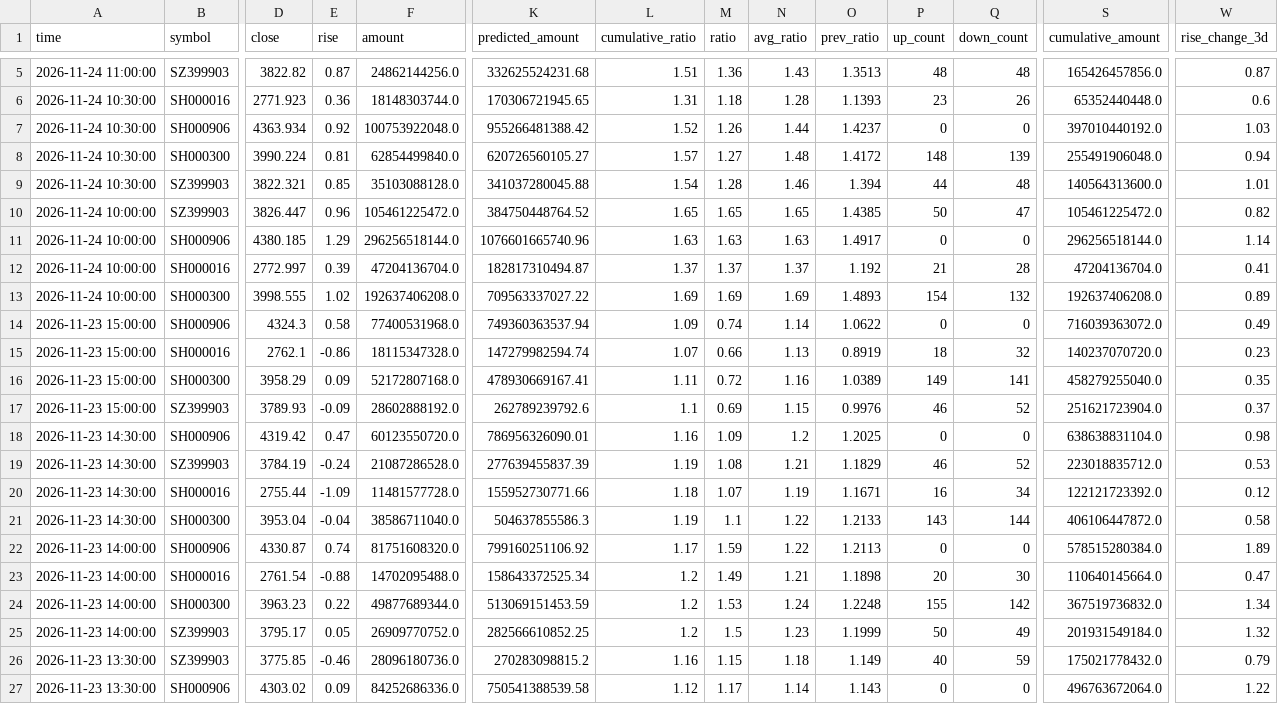
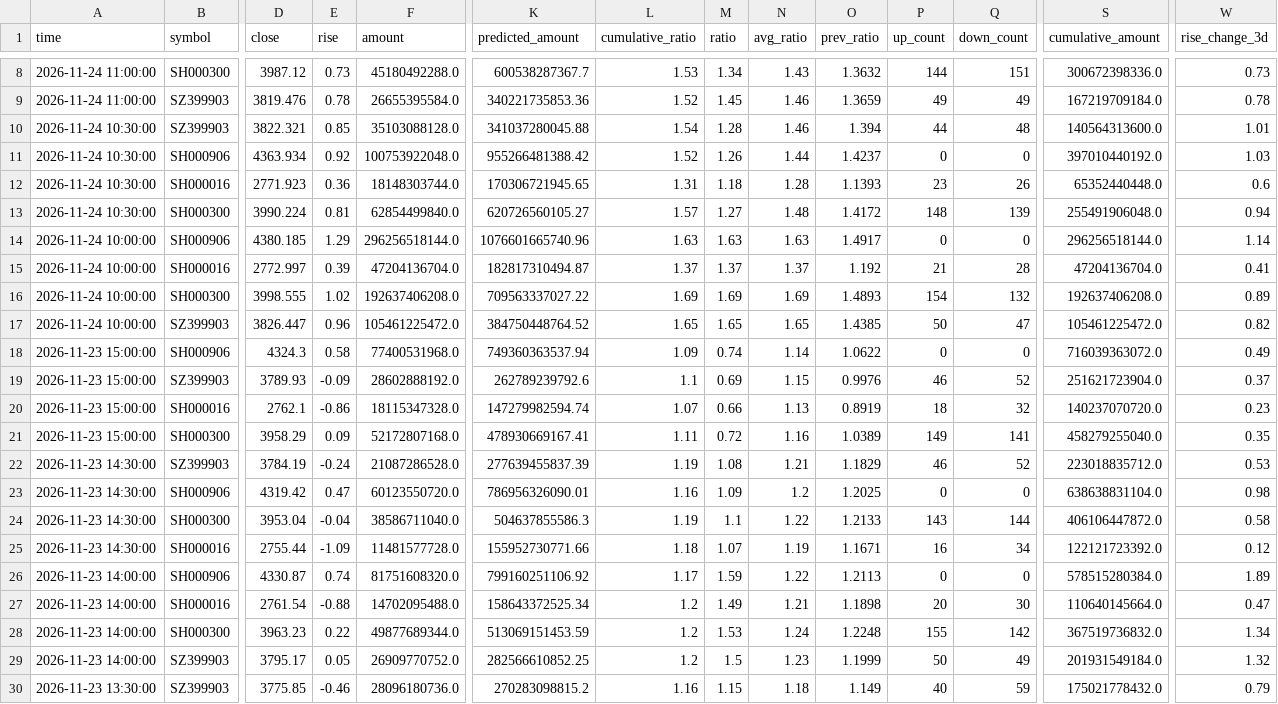
Before and after one commit to siderdata/tss_ai_stock, a CSV file: data/LARGE_CAP_INDICES_ta_signals_30min_ta_signals_30min_2days_data.csv, drawn as a sheet; only a part is shown, gaps mark what is left out; the shorter side is filled out with more unchanged rows; addresses are those after the commit; rows hold the shown columns only; the diff covers the shown part only; the diff names each change by its address in the sheet, - before the commit and + after, or states it on an @@ line.

```diff
--- a/data/LARGE_CAP_INDICES_ta_signals_30min_ta_signals_30min_2days_data.csv
+++ b/data/LARGE_CAP_INDICES_ta_signals_30min_ta_signals_30min_2days_data.csv
+row 8: 2026-11-24 11:00:00 | SH000300 | 3987.12 | 0.73 | 45180492288.0 | 600538287367.7 | 1.53 | 1.34 | 1.43 | 1.3632 | 144 | 151 | 300672398336.0 | 0.73
-D9 (close): 3822.82
+D9 (close): 3819.476
-E9 (rise): 0.87
+E9 (rise): 0.78
-F9 (amount): 24862144256.0
+F9 (amount): 26655395584.0
-K9 (predicted_amount): 332625524231.68
+K9 (predicted_amount): 340221735853.36
-L9 (cumulative_ratio): 1.51
+L9 (cumulative_ratio): 1.52
-M9 (ratio): 1.36
+M9 (ratio): 1.45
-N9 (avg_ratio): 1.43
+N9 (avg_ratio): 1.46
-O9 (prev_ratio): 1.3513
+O9 (prev_ratio): 1.3659
-P9 (up_count): 48
+P9 (up_count): 49
-Q9 (down_count): 48
+Q9 (down_count): 49
-S9 (cumulative_amount): 165426457856.0
+S9 (cumulative_amount): 167219709184.0
-W9 (rise_change_3d): 0.87
+W9 (rise_change_3d): 0.78
@@ row 9 moved to row 10: 2026-11-24 10:30:00 @@
@@ row 7 moved to row 11: 2026-11-24 10:30:00 @@
@@ row 10 moved to row 17: 2026-11-24 10:00:00 @@
@@ row 17 moved to row 19: 2026-11-23 15:00:00 @@
@@ row 19 moved to row 22: 2026-11-23 14:30:00 @@
@@ row 21 moved to row 24: 2026-11-23 14:30:00 @@
```
Also changed, not shown: 4 added rows, 1 removed row, 7 moved rows and 21 edited cells elsewhere in this file, data/CORE_INDICES_ta_signals_120min_ta_signals_120min_2days_data.csv, data/CORE_INDICES_ta_signals_30min_ta_signals_30min_2days_data.csv, 56 other files.
